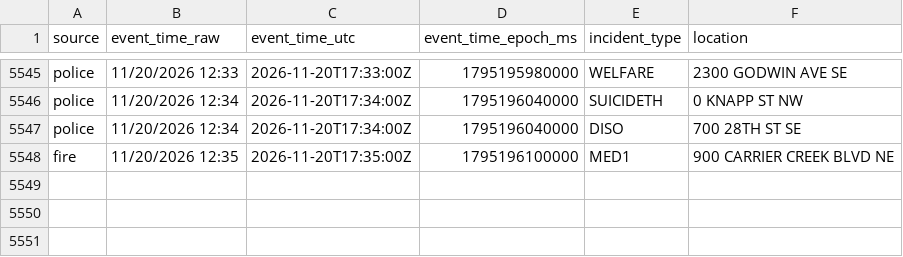
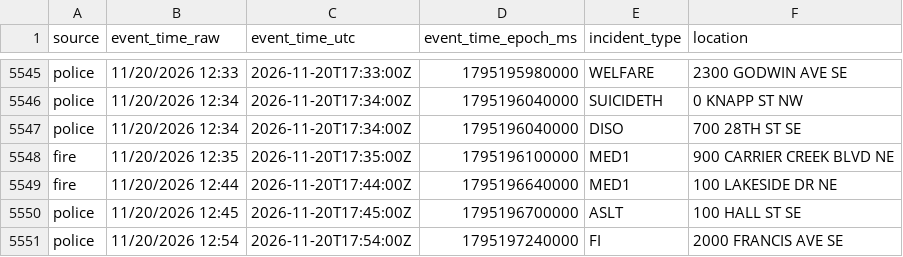
Before and after one commit to Cantica-Systems/kent-co-mi-dispatch, a CSV file: data/grcity/2026-11.csv, drawn as a sheet; only a part is shown, gaps mark what is left out.

```diff
--- a/data/grcity/2026-11.csv
+++ b/data/grcity/2026-11.csv
@@ -5548 +5548,4 @@ police,11/20/2026 12:34,2026-11-20T17:34:00Z,1795196040000,DISO,700 28TH ST SE
 fire,11/20/2026 12:35,2026-11-20T17:35:00Z,1795196100000,MED1,900 CARRIER CREEK BLVD NE
+fire,11/20/2026 12:44,2026-11-20T17:44:00Z,1795196640000,MED1,100 LAKESIDE DR NE
+police,11/20/2026 12:45,2026-11-20T17:45:00Z,1795196700000,ASLT,100 HALL ST SE
+police,11/20/2026 12:54,2026-11-20T17:54:00Z,1795197240000,FI,2000 FRANCIS AVE SE
```
Also changed, not shown: 2 other files.
